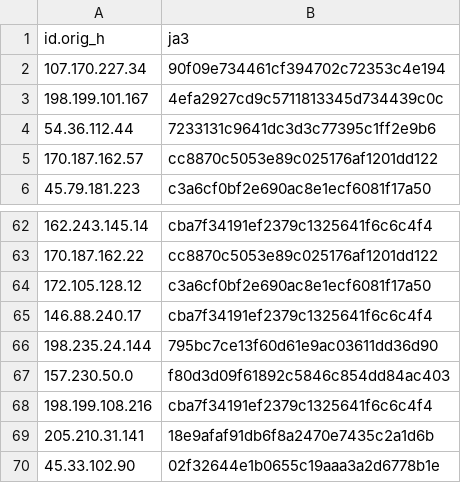
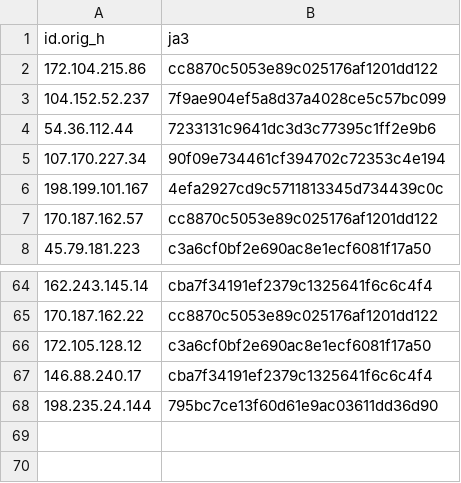
Before and after one commit to LeargasSecurity/ja3-fingerprint-repository, a CSV file: illuminate-honeypot-ja3-fingerprints.csv, drawn as a sheet; only a part is shown, gaps mark what is left out.

```diff
--- a/illuminate-honeypot-ja3-fingerprints.csv
+++ b/illuminate-honeypot-ja3-fingerprints.csv
@@ -1,5 +1,7 @@
 id.orig_h,ja3
+172.104.215.86,cc8870c5053e89c025176af1201dd122
+104.152.52.237,7f9ae904ef5a8d37a4028ce5c57bc099
+54.36.112.44,7233131c9641dc3d3c77395c1ff2e9b6
 107.170.227.34,90f09e734461cf394702c72353c4e194
 198.199.101.167,4efa2927cd9c5711813345d734439c0c
-54.36.112.44,7233131c9641dc3d3c77395c1ff2e9b6
 170.187.162.57,cc8870c5053e89c025176af1201dd122
@@ -66,5 +68 @@ id.orig_h,ja3
 198.235.24.144,795bc7ce13f60d61e9ac03611dd36d90
-157.230.50.0,f80d3d09f61892c5846c854dd84ac403
-198.199.108.216,cba7f34191ef2379c1325641f6c6c4f4
-205.210.31.141,18e9afaf91db6f8a2470e7435c2a1d6b
-45.33.102.90,02f32644e1b0655c19aaa3a2d6778b1e
```
Also changed, not shown: 1 other file.
